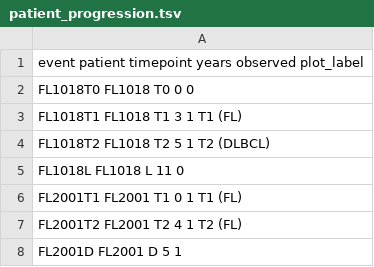
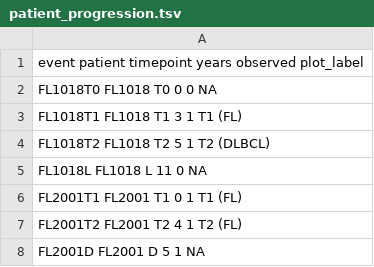
Before and after one commit to Irrationone/cellassign-paper, a TSV file: metadata/patient_progression.tsv, drawn as a sheet.

Commit message:
Add labels

```diff
--- a/metadata/patient_progression.tsv
+++ b/metadata/patient_progression.tsv
@@ -1,8 +1,8 @@
 event patient timepoint   years observed    plot_label
-FL1018T0    FL1018  T0  0   0
+FL1018T0    FL1018  T0  0   0   NA
 FL1018T1    FL1018  T1  3   1   T1 (FL)
 FL1018T2    FL1018  T2  5   1   T2 (DLBCL)
-FL1018L FL1018  L   11  0
+FL1018L FL1018  L   11  0   NA
 FL2001T1    FL2001  T1  0   1   T1 (FL)
 FL2001T2    FL2001  T2  4   1   T2 (FL)
-FL2001D FL2001  D   5   1
+FL2001D FL2001  D   5   1   NA
```
